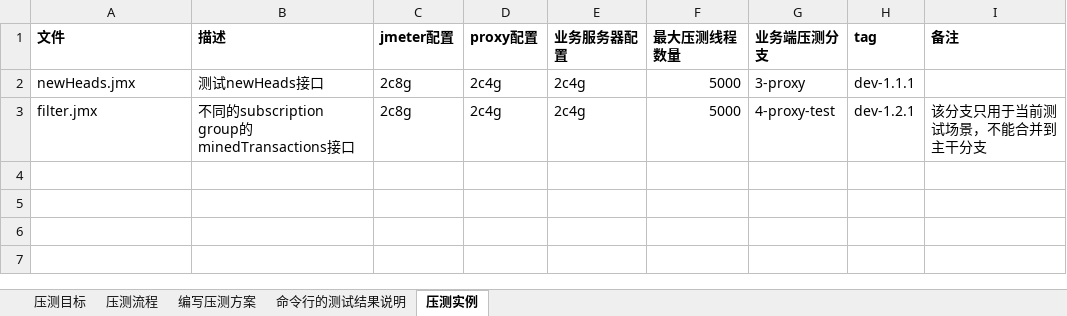
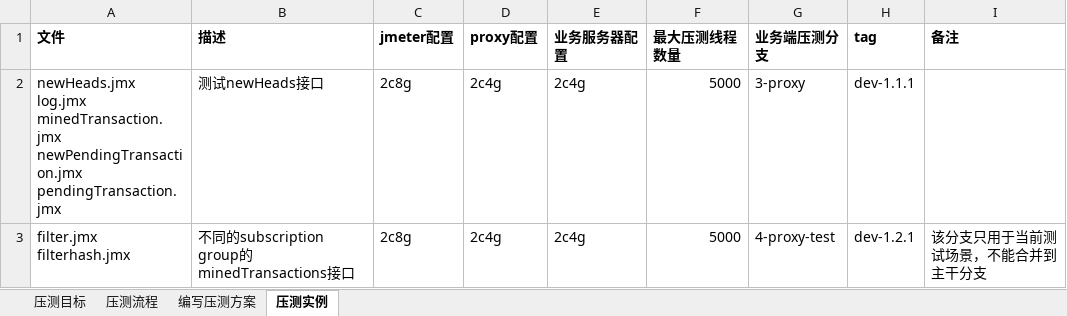
Before and after one commit to nodeplusio/platon-grant-document, an Excel workbook: browser-server/测试文档/压力测试/websocket 压测说明文档.xlsx, sheet 压测实例, drawn as a sheet; values as stored, in another font and other column widths than the file's, no borders; ↵ is a line break in a cell; the diff names each change by its address in the sheet, - before the commit and + after, or states it on an @@ line.

```diff
--- a/browser-server/测试文档/压力测试/websocket 压测说明文档.xlsx (sheet 压测实例)
+++ b/browser-server/测试文档/压力测试/websocket 压测说明文档.xlsx (sheet 压测实例)
-sheet tab: 命令行的测试结果说明
-A2 (文件): newHeads.jmx
+A2 (文件): newHeads.jmx ↵ log.jmx ↵ minedTransaction.jmx ↵ newPendingTransaction.jmx ↵ pendingTransaction.jmx
-A3 (文件): filter.jmx
+A3 (文件): filter.jmx ↵ filterhash.jmx
```
Also changed, not shown: sheet 压测流程, 9 other files.
